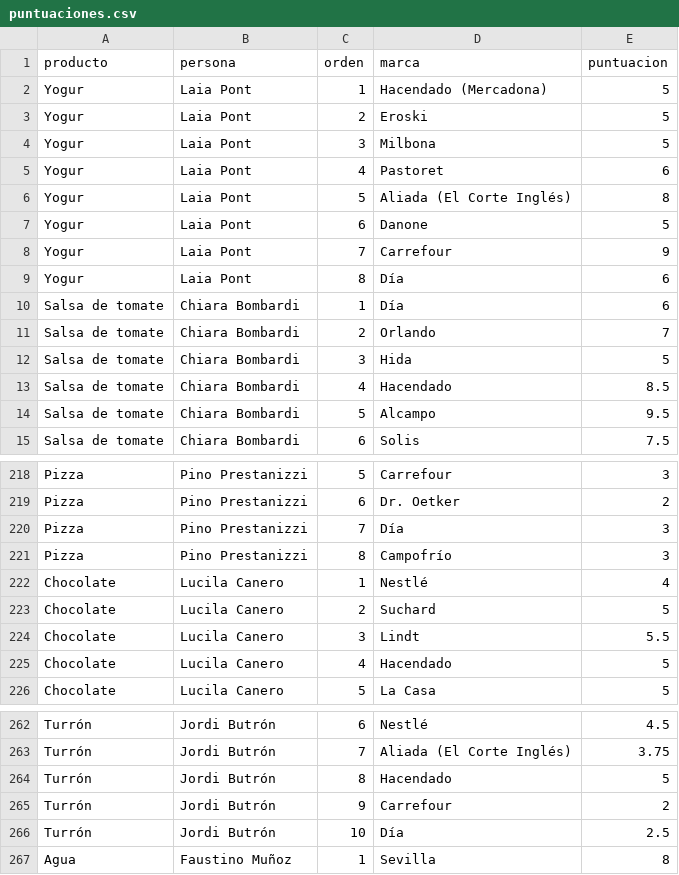
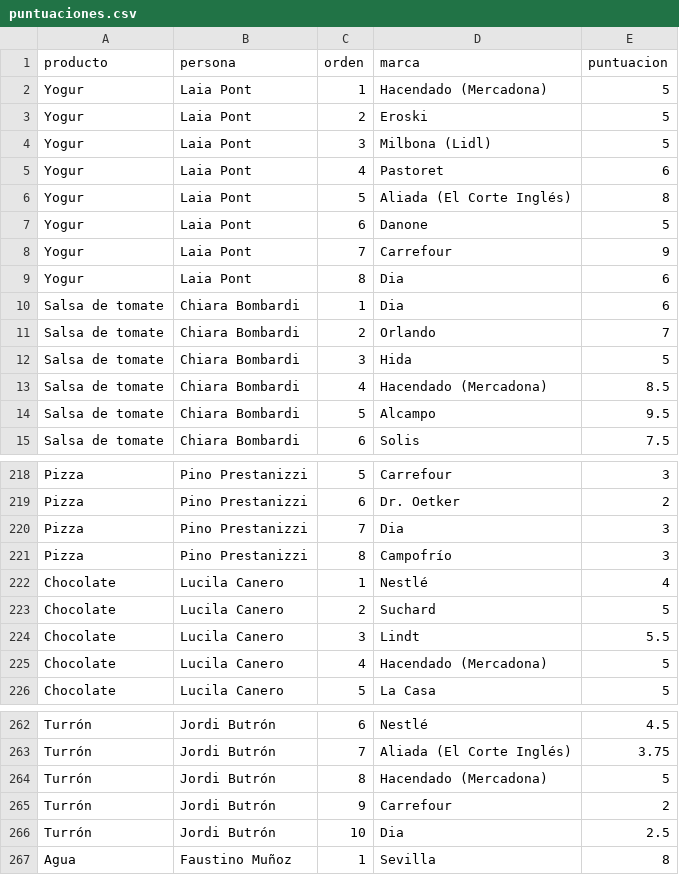
Before and after one commit to rOpenSpain/comidistar, a CSV file: inst/extdata/puntuaciones.csv, drawn as a sheet; only a part is shown, gaps mark what is left out; the diff covers the shown part only.

```diff
--- a/inst/extdata/puntuaciones.csv
+++ b/inst/extdata/puntuaciones.csv
@@ -3,3 +3,3 @@ Yogur,Laia Pont,1,Hacendado (Mercadona),5
 Yogur,Laia Pont,2,Eroski,5
-Yogur,Laia Pont,3,Milbona,5
+Yogur,Laia Pont,3,Milbona (Lidl),5
 Yogur,Laia Pont,4,Pastoret,6
@@ -8,7 +8,7 @@ Yogur,Laia Pont,6,Danone,5
 Yogur,Laia Pont,7,Carrefour,9
-Yogur,Laia Pont,8,Día,6
-Salsa de tomate,Chiara Bombardi,1,Día,6
+Yogur,Laia Pont,8,Dia,6
+Salsa de tomate,Chiara Bombardi,1,Dia,6
 Salsa de tomate,Chiara Bombardi,2,Orlando,7
 Salsa de tomate,Chiara Bombardi,3,Hida,5
-Salsa de tomate,Chiara Bombardi,4,Hacendado,8.5
+Salsa de tomate,Chiara Bombardi,4,Hacendado (Mercadona),8.5
 Salsa de tomate,Chiara Bombardi,5,Alcampo,9.5
@@ -219,3 +219,3 @@ Pizza,Pino Prestanizzi,5,Carrefour,3
 Pizza,Pino Prestanizzi,6,Dr. Oetker,2
-Pizza,Pino Prestanizzi,7,Día,3
+Pizza,Pino Prestanizzi,7,Dia,3
 Pizza,Pino Prestanizzi,8,Campofrío,3
@@ -224,3 +224,3 @@ Chocolate,Lucila Canero,2,Suchard,5
 Chocolate,Lucila Canero,3,Lindt,5.5
-Chocolate,Lucila Canero,4,Hacendado,5
+Chocolate,Lucila Canero,4,Hacendado (Mercadona),5
 Chocolate,Lucila Canero,5,La Casa,5
@@ -263,5 +263,5 @@ Turrón,Jordi Butrón,6,Nestlé,4.5
 Turrón,Jordi Butrón,7,Aliada (El Corte Inglés),3.75
-Turrón,Jordi Butrón,8,Hacendado,5
+Turrón,Jordi Butrón,8,Hacendado (Mercadona),5
 Turrón,Jordi Butrón,9,Carrefour,2
-Turrón,Jordi Butrón,10,Día,2.5
+Turrón,Jordi Butrón,10,Dia,2.5
 Agua,Faustino Muñoz,1,Sevilla,8
```
Also changed, not shown: 10 added rows and 17 edited cells elsewhere in this file, inst/extdata/productos.csv, inst/extdata/videos.csv, 3 other files.
